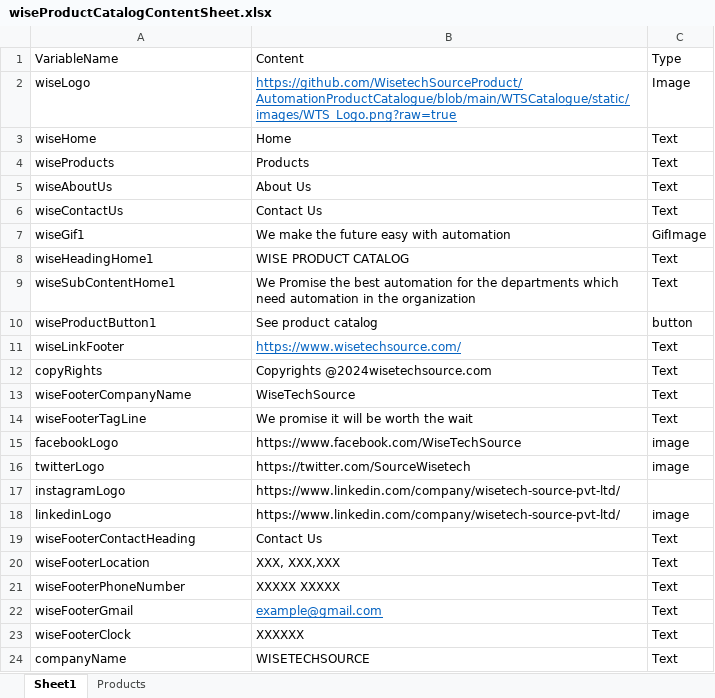
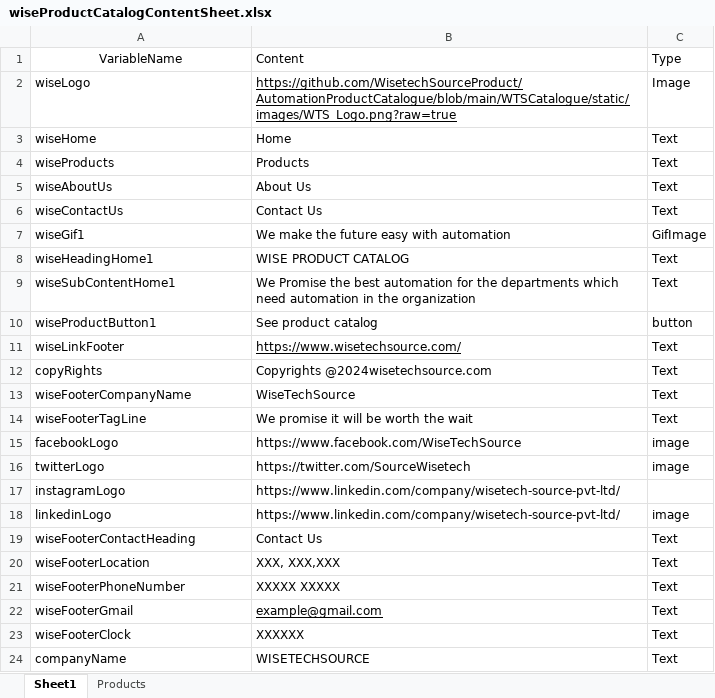
Before and after one commit to WisetechSourceProduct/AutomationProductCatalogue, an Excel workbook: wiseProductCatalog/static/required_documents/wiseProductCatalogContentSheet.xlsx, sheet Sheet1, drawn as a sheet; only a part is shown; values as stored, in another font and other column widths than the file's, no borders; the diff names each change by its address in the sheet, - before the commit and + after, or states it on an @@ line.

Commit message:
excel change

```diff
--- a/wiseProductCatalog/static/required_documents/wiseProductCatalogContentSheet.xlsx (sheet Sheet1)
+++ b/wiseProductCatalog/static/required_documents/wiseProductCatalogContentSheet.xlsx (sheet Sheet1)
-A1 alignment: left
+A1 alignment: center
-B2 text colour: #0563C1
+B2 text colour: black
-B11 text colour: #0563C1
+B11 text colour: black
-B22 text colour: #0563C1
+B22 text colour: black
```
Also changed, not shown: sheet Products.
